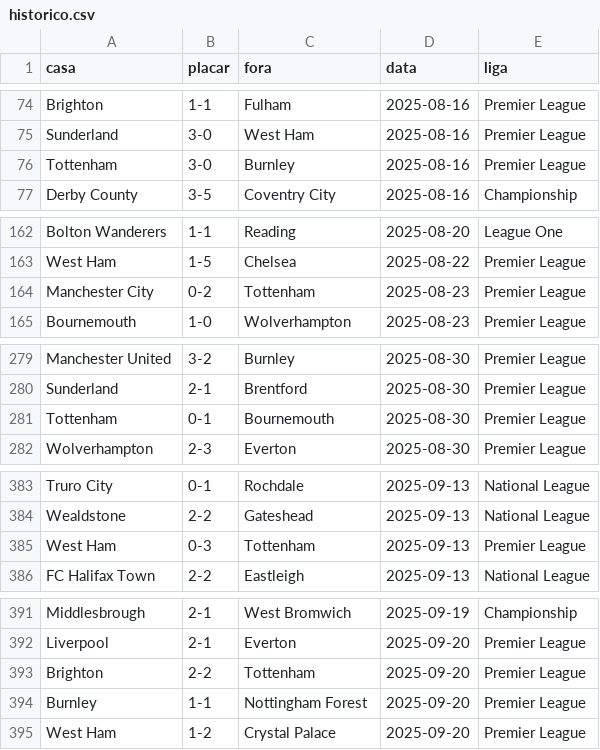
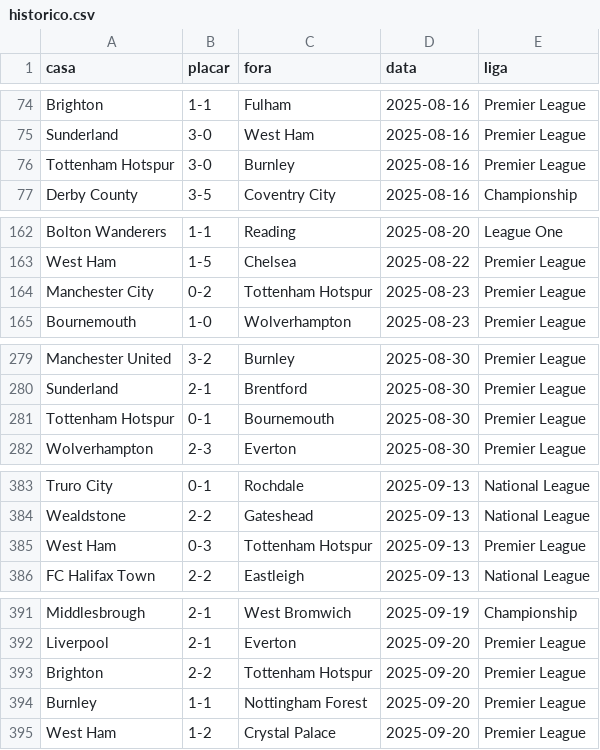
Before and after one commit to AlexTorres10/bbi-placares, a CSV file: data/historico.csv, drawn as a sheet; only a part is shown, gaps mark what is left out; the diff covers the shown part only.

```diff
--- a/data/historico.csv
+++ b/data/historico.csv
@@ -75,3 +75,3 @@ Brighton,1-1,Fulham,2025-08-16,Premier League
 Sunderland,3-0,West Ham,2025-08-16,Premier League
-Tottenham,3-0,Burnley,2025-08-16,Premier League
+Tottenham Hotspur,3-0,Burnley,2025-08-16,Premier League
 Derby County,3-5,Coventry City,2025-08-16,Championship
@@ -163,3 +163,3 @@ Bolton Wanderers,1-1,Reading,2025-08-20,League One
 West Ham,1-5,Chelsea,2025-08-22,Premier League
-Manchester City,0-2,Tottenham,2025-08-23,Premier League
+Manchester City,0-2,Tottenham Hotspur,2025-08-23,Premier League
 Bournemouth,1-0,Wolverhampton,2025-08-23,Premier League
@@ -280,3 +280,3 @@ Manchester United,3-2,Burnley,2025-08-30,Premier League
 Sunderland,2-1,Brentford,2025-08-30,Premier League
-Tottenham,0-1,Bournemouth,2025-08-30,Premier League
+Tottenham Hotspur,0-1,Bournemouth,2025-08-30,Premier League
 Wolverhampton,2-3,Everton,2025-08-30,Premier League
@@ -384,3 +384,3 @@ Truro City,0-1,Rochdale,2025-09-13,National League
 Wealdstone,2-2,Gateshead,2025-09-13,National League
-West Ham,0-3,Tottenham,2025-09-13,Premier League
+West Ham,0-3,Tottenham Hotspur,2025-09-13,Premier League
 FC Halifax Town,2-2,Eastleigh,2025-09-13,National League
@@ -392,3 +392,3 @@ Middlesbrough,2-1,West Bromwich,2025-09-19,Championship
 Liverpool,2-1,Everton,2025-09-20,Premier League
-Brighton,2-2,Tottenham,2025-09-20,Premier League
+Brighton,2-2,Tottenham Hotspur,2025-09-20,Premier League
 Burnley,1-1,Nottingham Forest,2025-09-20,Premier League
```
Also changed, not shown: 33 edited cells elsewhere in this file, data/posicoes.csv, 26 other files.
